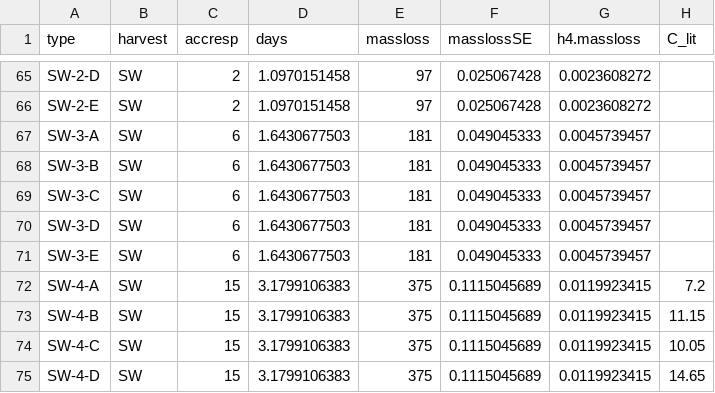
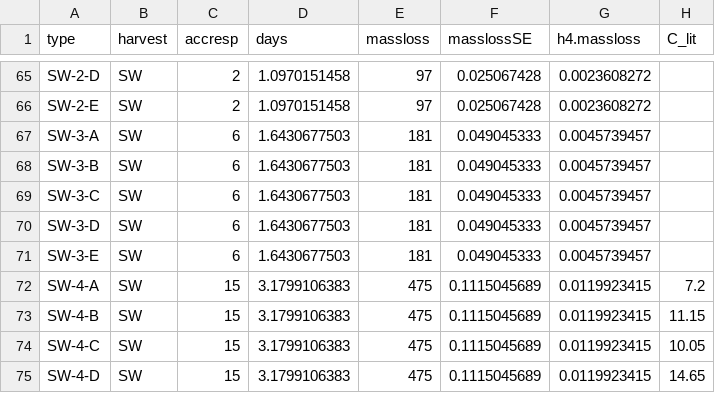
Before and after one commit to mut8/r_latex, a CSV file: R/dip/dip_20110429/raw_data/samples.csv, drawn as a sheet; only a part is shown, gaps mark what is left out; the diff covers the shown part only; the diff names each change by its address in the sheet, - before the commit and + after, or states it on an @@ line.

```diff
--- a/R/dip/dip_20110429/raw_data/samples.csv
+++ b/R/dip/dip_20110429/raw_data/samples.csv
-E72:E75 (massloss): 375
+E72:E75 (massloss): 475
```
Also changed, not shown: 15 edited cells elsewhere in this file, 9 other files.
